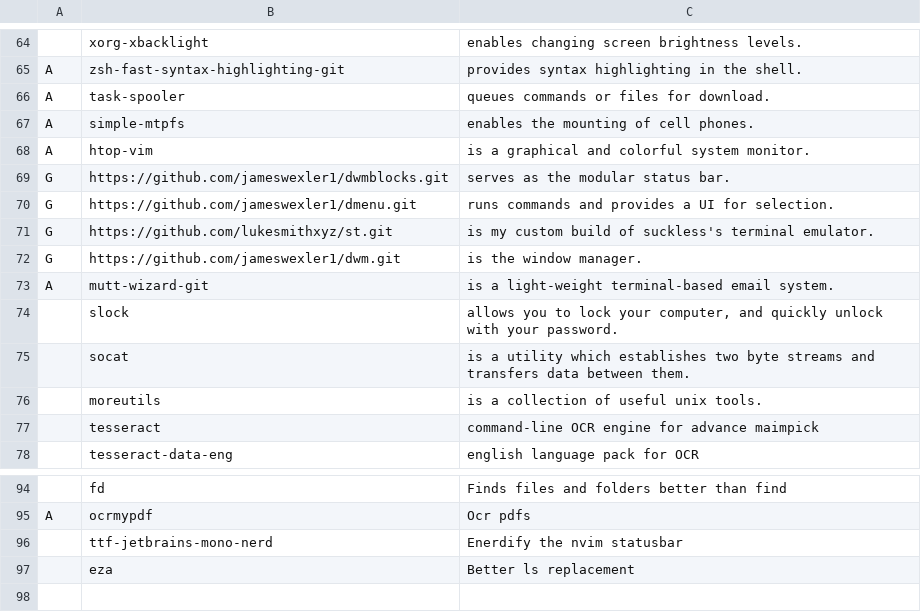
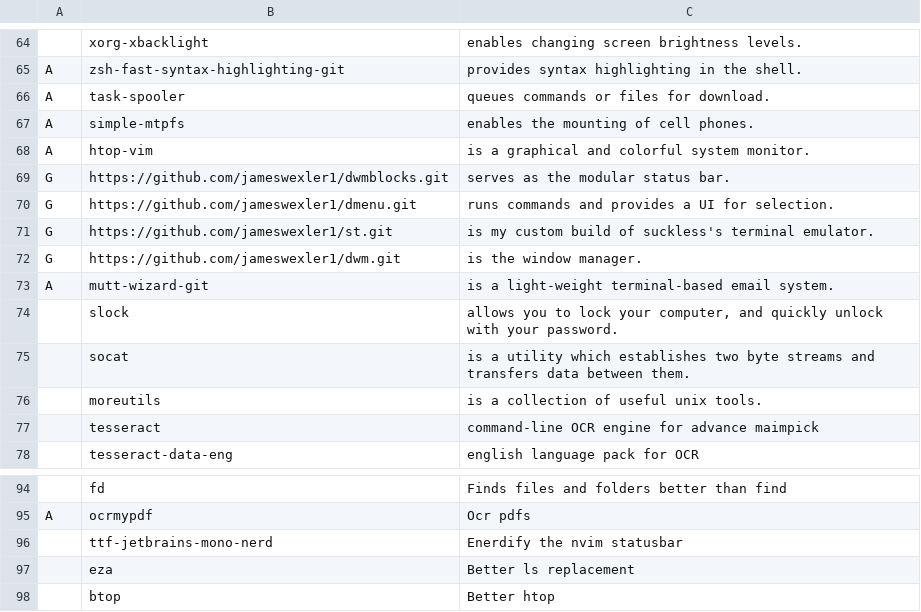
Before and after one commit to jameswexler1/Spark, a CSV file: static/progs.csv, drawn as a sheet; only a part is shown, gaps mark what is left out.

```diff
--- a/static/progs.csv
+++ b/static/progs.csv
@@ -70,3 +70,3 @@ G,https://github.com/jameswexler1/dwmblocks.git,"serves as the modular status ba
 G,https://github.com/jameswexler1/dmenu.git,"runs commands and provides a UI for selection."
-G,https://github.com/lukesmithxyz/st.git,"is my custom build of suckless's terminal emulator."
+G,https://github.com/jameswexler1/st.git,"is my custom build of suckless's terminal emulator."
 G,https://github.com/jameswexler1/dwm.git,"is the window manager."
@@ -97 +97,2 @@ A,ocrmypdf,"Ocr pdfs"
 ,eza,"Better ls replacement"
+,btop,"Better htop"
```
Also changed, not shown: static/xlibre/archprogs.csv, static/xlibre/artixprogs.csv.
